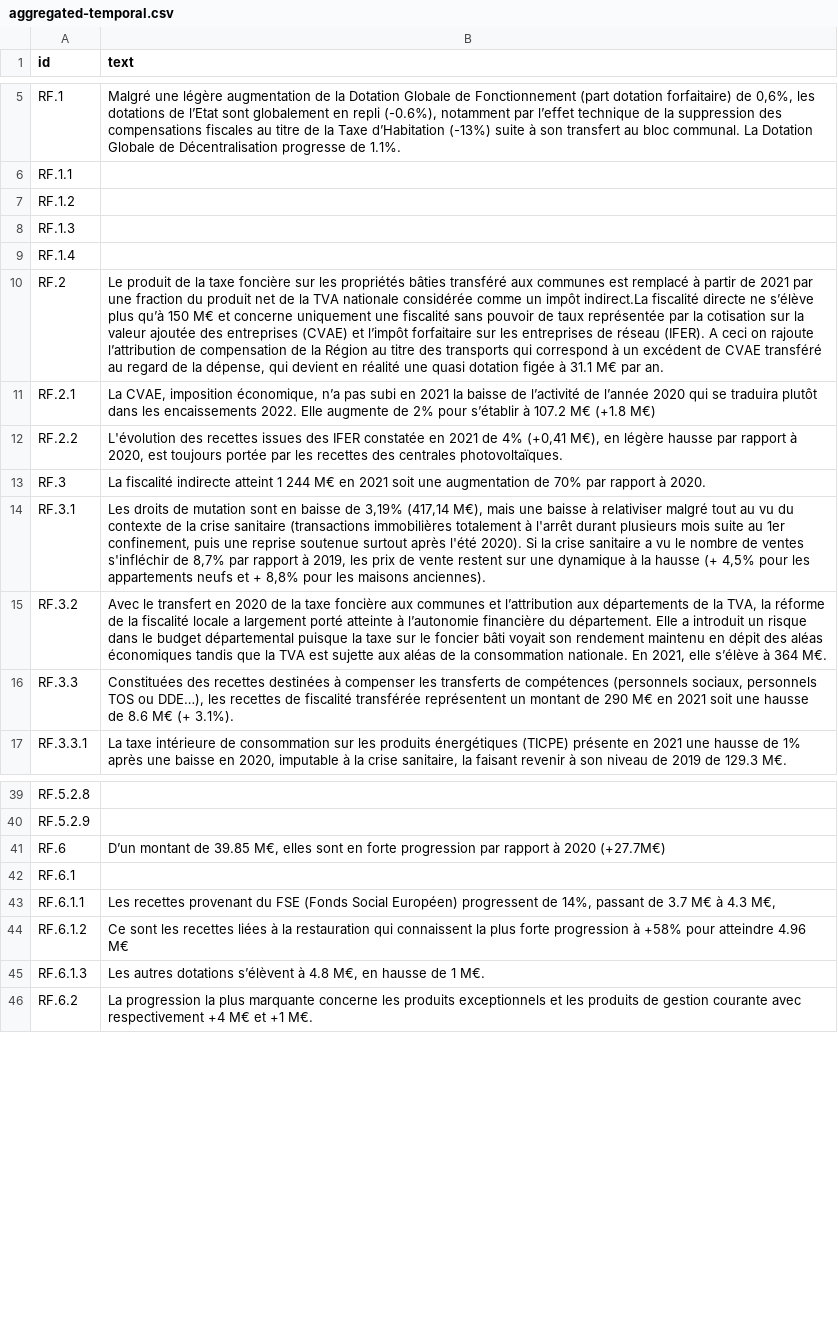
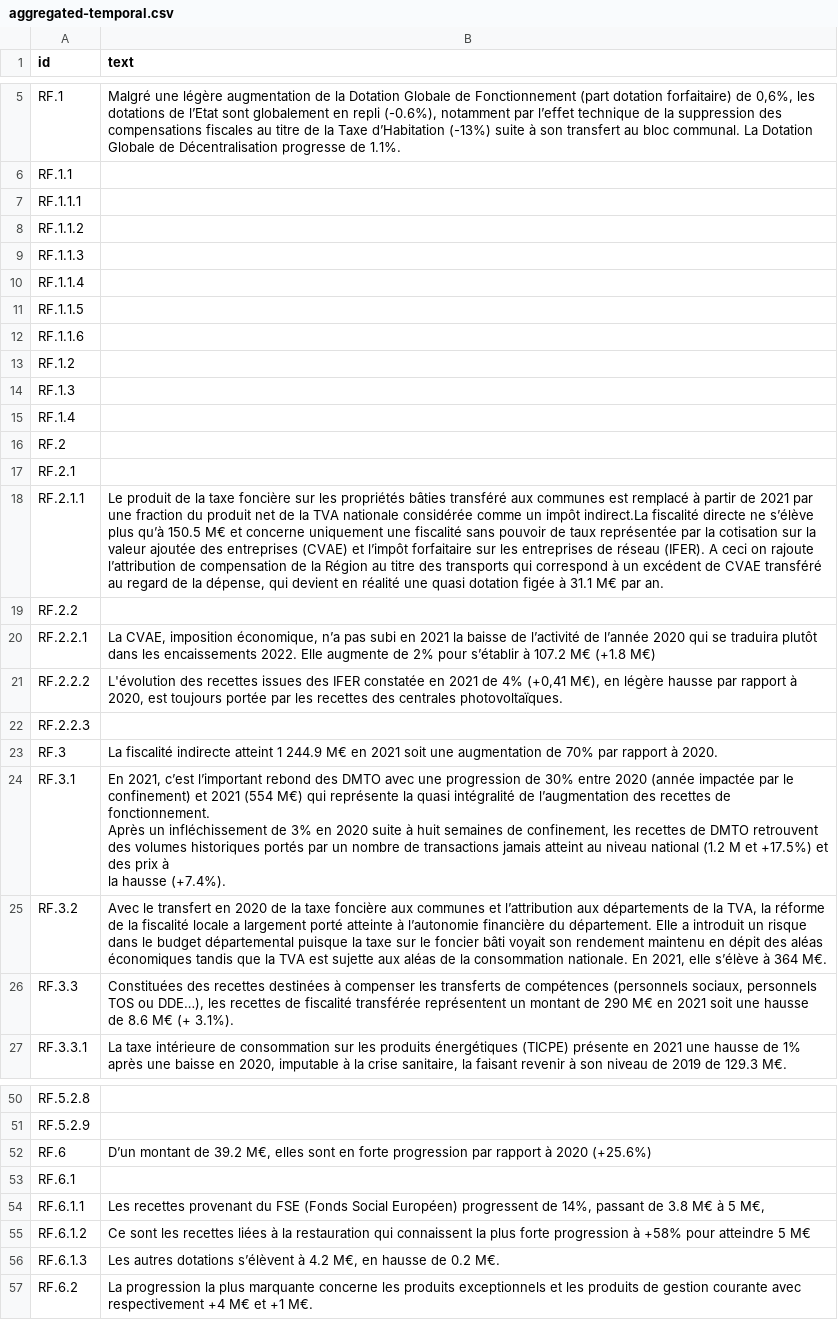
Before and after one commit to datalocale/dataviz-finances-gironde, a CSV file: data/texts/aggregated-temporal.csv, drawn as a sheet; only a part is shown, gaps mark what is left out; addresses are those after the commit; ↵ is a line break in a cell; the diff covers the shown part only; the diff names each change by its address in the sheet, - before the commit and + after, or states it on an @@ line.

```diff
--- a/data/texts/aggregated-temporal.csv
+++ b/data/texts/aggregated-temporal.csv
+row 7: RF.1.1.1
+row 8: RF.1.1.2
+row 9: RF.1.1.3
+row 10: RF.1.1.4
+row 11: RF.1.1.5
+row 12: RF.1.1.6
-B16 (text): Le produit de la taxe foncière sur les propriétés bâties transféré aux communes est remplacé à partir de 2021 par une fraction du produit net de la TVA nationale considérée comme un impôt indirect.La fiscalité directe ne s’élève plus qu’à 150 M€ et concerne uniquement une fiscalité sans pouvoir de taux représentée par la cotisation sur la valeur ajoutée des entreprises (CVAE) et l’impôt forfaitaire sur les entreprises de réseau (IFER). A ceci on rajoute l’attribution de compensation de la Région au titre des transports qui correspond à un excédent de CVAE transféré au regard de la dépense, qui devient en réalité une quasi dotation figée à 31.1 M€ par an.
+B16 (text): (empty)
-B17 (text): La CVAE, imposition économique, n’a pas subi en 2021 la baisse de l’activité de l’année 2020 qui se traduira plutôt dans les encaissements 2022. Elle augmente de 2% pour s’établir à 107.2 M€ (+1.8 M€)
+B17 (text): (empty)
+row 18: RF.2.1.1 | Le produit de la taxe foncière sur les propriétés bâties transféré aux communes est remplacé à partir de 2021 par une fraction du produit net de la TVA nationale considérée comme un impôt indirect.La fiscalité directe ne s’élève plus qu’à 150.5 M€ et concerne uniquement une fiscalité sans pouvoir de taux représentée par la cotisation sur la valeur ajoutée des entreprises (CVAE) et l’impôt forfaitaire sur les entreprises de réseau (IFER). A ceci on rajoute l’attribution de compensation de la Région au titre des transports qui correspond à un excédent de CVAE transféré au regard de la dépense, qui devient en réalité une quasi dotation figée à 31.1 M€ par an.
-B19 (text): L'évolution des recettes issues des IFER constatée en 2021 de 4% (+0,41 M€), en légère hausse par rapport à 2020, est toujours portée par les recettes des centrales photovoltaïques.
+B19 (text): (empty)
+row 20: RF.2.2.1 | La CVAE, imposition économique, n’a pas subi en 2021 la baisse de l’activité de l’année 2020 qui se traduira plutôt dans les encaissements 2022. Elle augmente de 2% pour s’établir à 107.2 M€ (+1.8 M€)
+row 21: RF.2.2.2 | L'évolution des recettes issues des IFER constatée en 2021 de 4% (+0,41 M€), en légère hausse par rapport à 2020, est toujours portée par les recettes des centrales photovoltaïques.
+row 22: RF.2.2.3
-B23 (text): …atteint 1 244 M€ en…
+B23 (text): …atteint 1 244.9 M€ en…
-B24 (text): Les droits de mutation sont en baisse de 3,19% (417,14 M€), mais une baisse à relativiser malgré tout au vu du contexte de la crise sanitaire (transactions immobilières totalement à l'arrêt durant plusieurs mois suite au 1er confinement, puis une reprise soutenue surtout après l'été 2020). Si la crise sanitaire a vu le nombre de ventes s'infléchir de 8,7% par rapport à 2019, les prix de vente restent sur une dynamique à la hausse (+ 4,5% pour les appartements neufs et + 8,8% pour les maisons anciennes).
+B24 (text): En 2021, c’est l’important rebond des DMTO avec une progression de 30% entre 2020 (année impactée par le confinement) et 2021 (554 M€) qui représente la quasi intégralité de l’augmentation des recettes de fonctionnement. ↵ Après un infléchissement de 3% en 2020 suite à huit semaines de confinement, les recettes de DMTO retrouvent des volumes historiques portés par un nombre de transactions jamais atteint au niveau national (1.2 M et +17.5%) et des prix à ↵ la hausse (+7.4%).
-B52 (text): …montant de 39.85 M€, elles sont en forte progression par rapport à 2020 (+27.7M€)
+B52 (text): …montant de 39.2 M€, elles sont en forte progression par rapport à 2020 (+25.6%)
-B54 (text): …passant de 3.7 M€ à 4.3 M€,
+B54 (text): …passant de 3.8 M€ à 5 M€,
-B55 (text): …pour atteindre 4.96 M€
+B55 (text): …pour atteindre 5 M€
-B56 (text): …s’élèvent à 4.8 M€, en hausse de 1 M€.
+B56 (text): …s’élèvent à 4.2 M€, en hausse de 0.2 M€.
```
Also changed, not shown: 2 added rows, 1 removed row and 18 edited cells elsewhere in this file, data/texts/aggregated-atemporal.csv.
